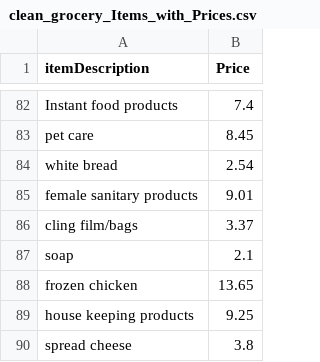
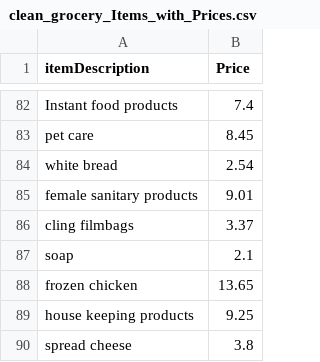
Before and after one commit to bmoore72/326_Final, a CSV file: clean_grocery_Items_with_Prices.csv, drawn as a sheet; only a part is shown, gaps mark what is left out.

```diff
--- a/clean_grocery_Items_with_Prices.csv
+++ b/clean_grocery_Items_with_Prices.csv
@@ -85,3 +85,3 @@ white bread,2.54
 female sanitary products,9.01
-cling film/bags,3.37
+cling filmbags,3.37
 soap,2.1
```
Also changed, not shown: 2 other files.
